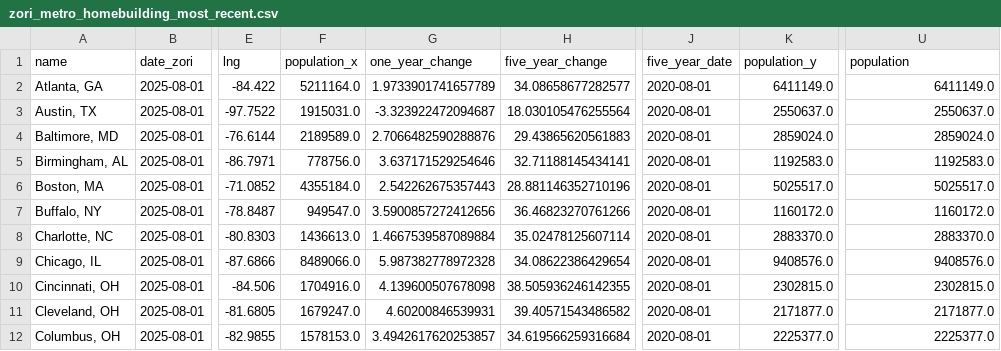
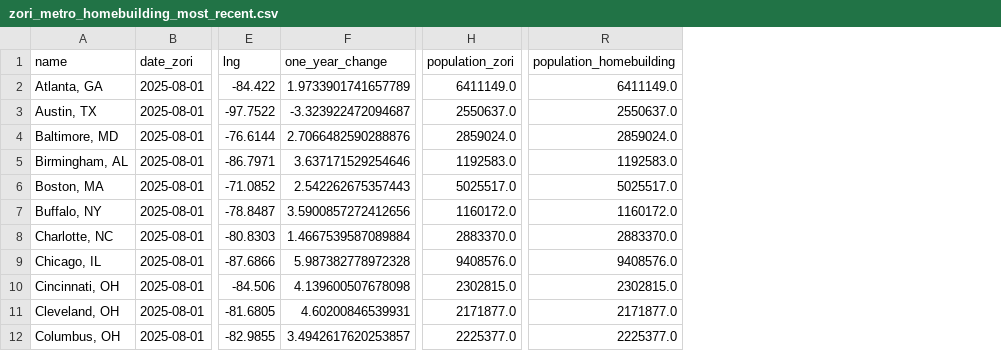
Before and after one commit to gmelmed/charts_gratia_chartis, a CSV file: rent_tracker/data/processed/zori_metro_homebuilding_most_recent.csv, drawn as a sheet; only a part is shown, gaps mark what is left out; removed rows and columns are numbered as before the commit, all else as after; the diff names each change by its address in the sheet, - before the commit and + after, or states it on an @@ line.

```diff
--- a/rent_tracker/data/processed/zori_metro_homebuilding_most_recent.csv
+++ b/rent_tracker/data/processed/zori_metro_homebuilding_most_recent.csv
-column F (population_x), rows 2-12: 5211164.0 | 1915031.0 | 2189589.0 | 778756.0 | 4355184.0 | 949547.0 | 1436613.0 | 8489066.0 | 1704916.0 | 1679247.0 | 1578153.0
-column H (five_year_change), rows 2-12: 34.08658677282577 | 18.030105476255564 | 29.43865620561883 | 32.71188145434141 | 28.881146352710196 | 36.46823270761266 | 35.02478125607114 | 34.08622386429654 | 38.505936246142355 | 39.40571543486582 | 34.619566259316684
-column J (five_year_date), rows 2-12: all 2020-08-01
-H1: population_y
+H1: population_zori
-R1: population
+R1: population_homebuilding
```
Also changed, not shown: rent_tracker/data/processed/zori_metro_homebuilding_timeseries_wide.csv, rent_tracker/data/processed/zori_metro_most_recent.csv, 9 other files.
